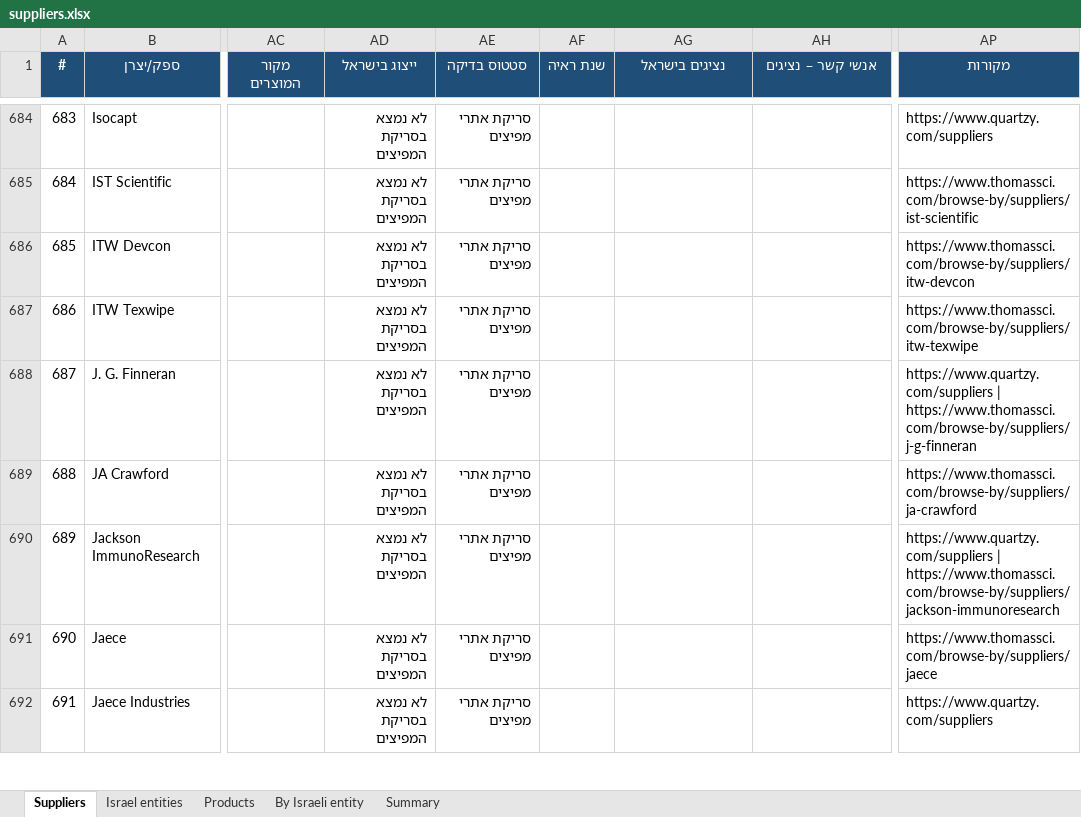
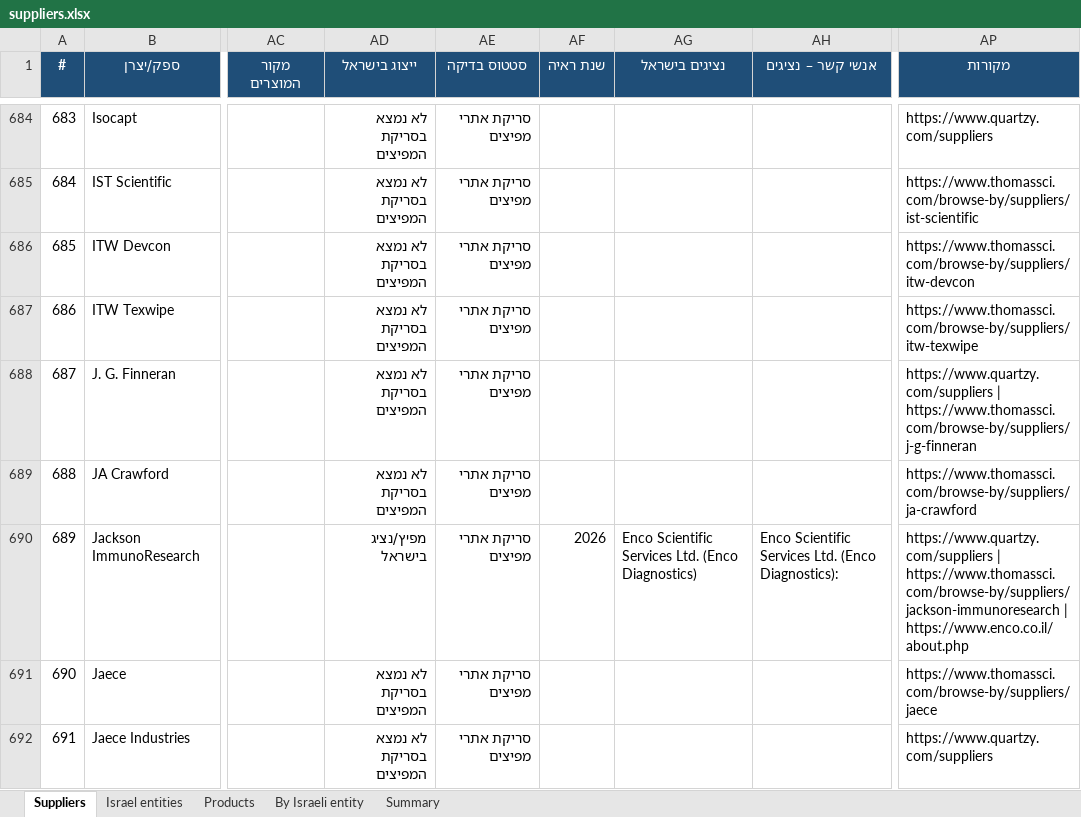
Before and after one commit to ditri12/ditri12, an Excel workbook: lab-equipment-manufacturers/data/suppliers.xlsx, sheet Suppliers, drawn as a sheet; only a part is shown, gaps mark what is left out; values as stored, in another font and other column widths than the file's, no borders; the diff covers the shown part only; the diff names each change by its address in the sheet, - before the commit and + after, or states it on an @@ line.

```diff
--- a/lab-equipment-manufacturers/data/suppliers.xlsx (sheet Suppliers)
+++ b/lab-equipment-manufacturers/data/suppliers.xlsx (sheet Suppliers)
-AD690 (ייצוג בישראל): לא נמצא בסריקת המפיצים
+AD690 (ייצוג בישראל): מפיץ/נציג בישראל
-AF690 (שנת ראיה): (empty)
+AF690 (שנת ראיה): 2026
-AG690 (נציגים בישראל): (empty)
+AG690 (נציגים בישראל): Enco Scientific Services Ltd. (Enco Diagnostics)
-AH690 (אנשי קשר – נציגים): (empty)
+AH690 (אנשי קשר – נציגים): Enco Scientific Services Ltd. (Enco Diagnostics):
-AP690 (מקורות): …| https://www.thomassci.com/browse-by/suppliers/jackson-immunoresearch
+AP690 (מקורות): …| https://www.thomassci.com/browse-by/suppliers/jackson-immunoresearch | https://www.enco.co.il/about.php
```
Also changed, not shown: 36 edited cells elsewhere in this sheet, sheet Israel entities, sheet By Israeli entity, 8 other files.
